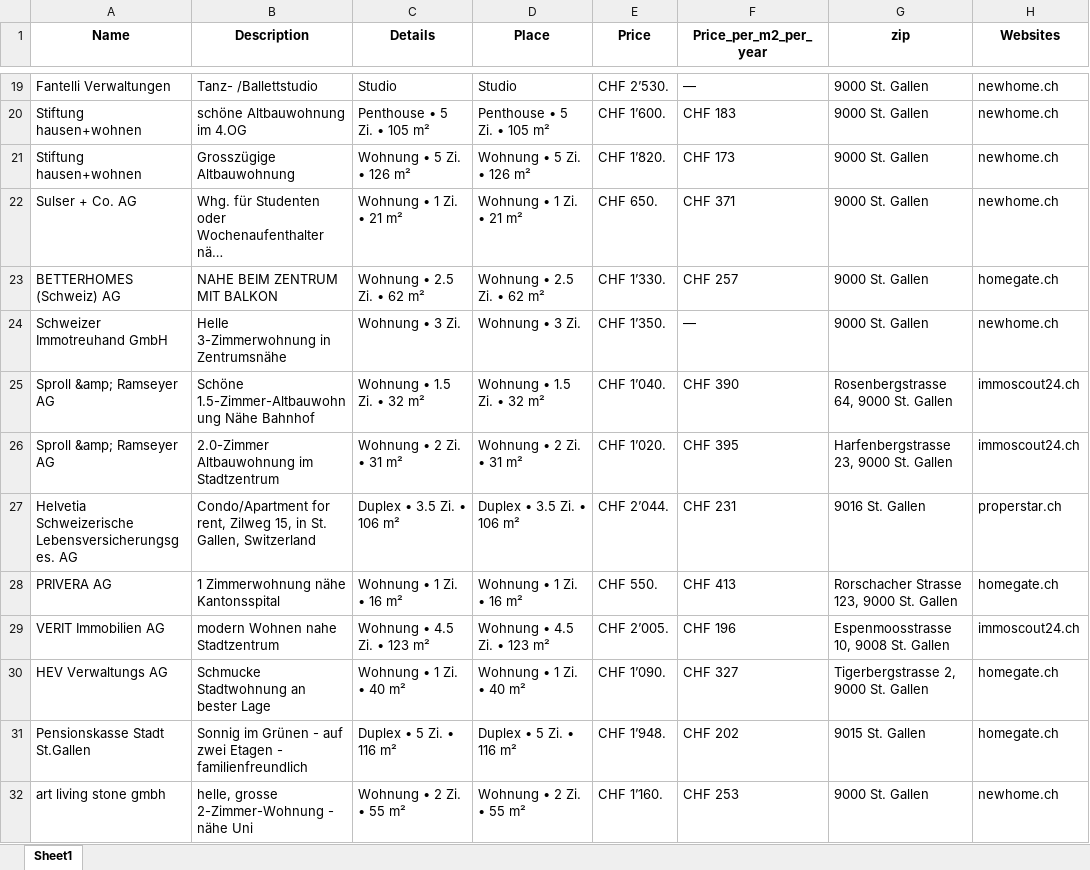
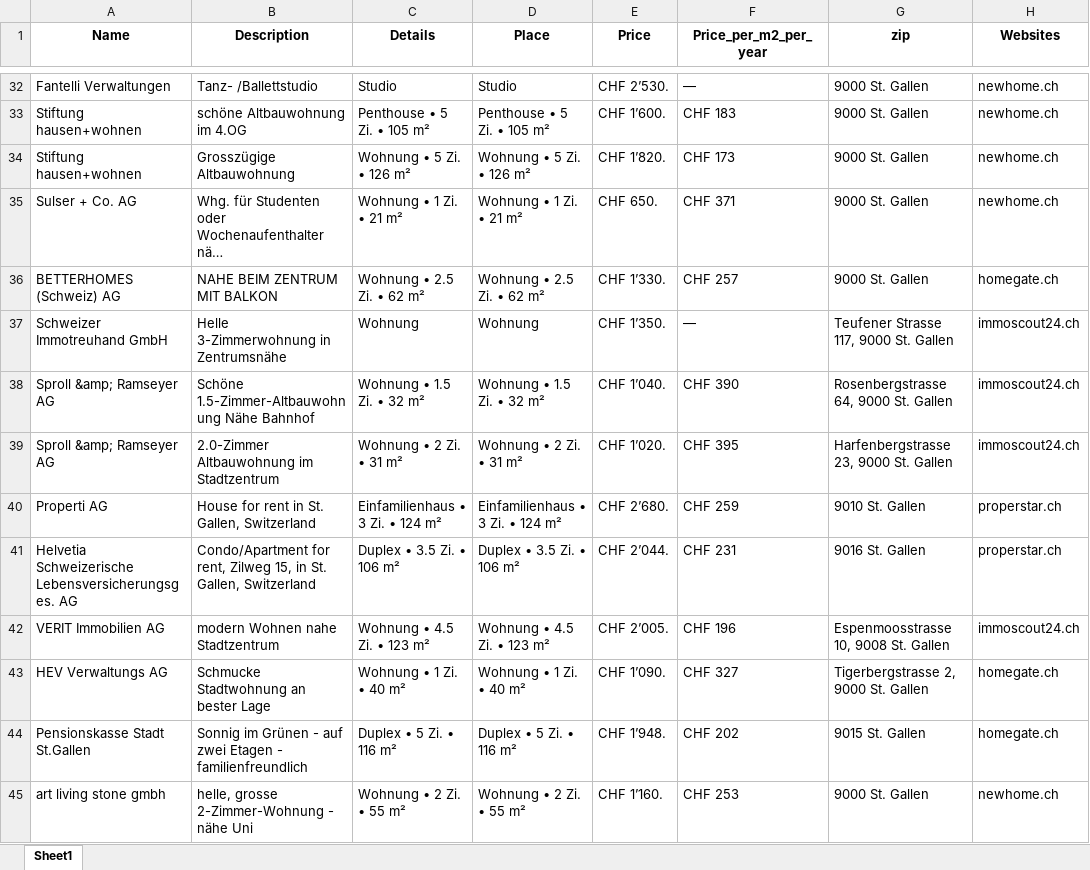
Before and after one commit to lorexzx/CS, an Excel workbook: Immobilienliste.xlsx, sheet Sheet1, drawn as a sheet; only a part is shown, gaps mark what is left out; long unchanged cells end in …; values as stored, in another font and other column widths than the file's, no borders; removed rows and columns are numbered as before the commit, all else as after; the diff covers the shown part only; the diff names each change by its address in the sheet, - before the commit and + after, or states it on an @@ line.

```diff
--- a/Immobilienliste.xlsx (sheet Sheet1)
+++ b/Immobilienliste.xlsx (sheet Sheet1)
-C37 (Details): Wohnung • 3 Zi.
+C37 (Details): Wohnung
-D37 (Place): Wohnung • 3 Zi.
+D37 (Place): Wohnung
-G37 (zip): 9000 St. Gallen
+G37 (zip): Teufener Strasse 117, 9000 St. Gallen
-H37 (Websites): newhome.ch
+H37 (Websites): immoscout24.ch
+row 40: Properti AG | House for rent in St. Gallen, Switzerland | Einfamilienhaus • 3 Zi. • 124 m² | Einfamilienhaus • 3 Zi. • 124 m² | CHF 2’680. | CHF 259 | 9010 St. Gallen | properstar.ch
-row 28: PRIVERA AG | 1 Zimmerwohnung nähe Kantonsspital | Wohnung • 1 Zi. • 16 m² | Wohnung • 1 Zi. • 16 m² | CHF 550. | CHF 413 | Rorschacher Strasse 123, 9000 St. Gallen | homegate.ch
```
Also changed, not shown: 26 added rows, 26 removed rows and 19 edited cells elsewhere in this sheet.
